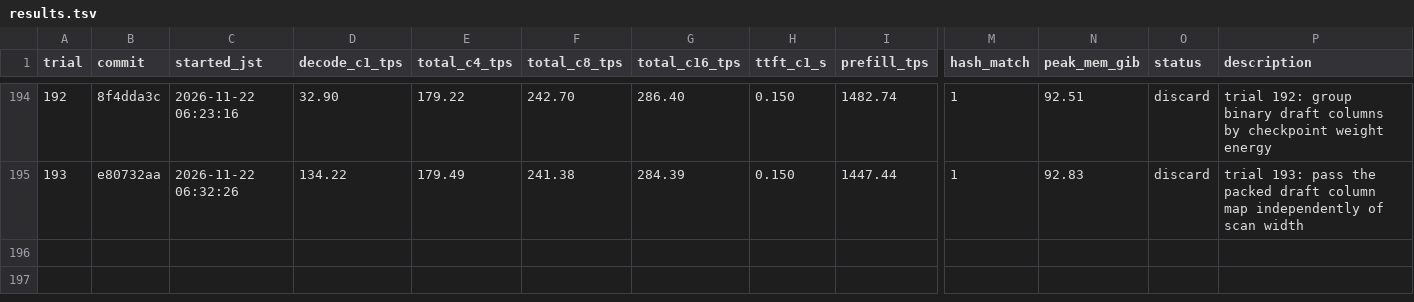
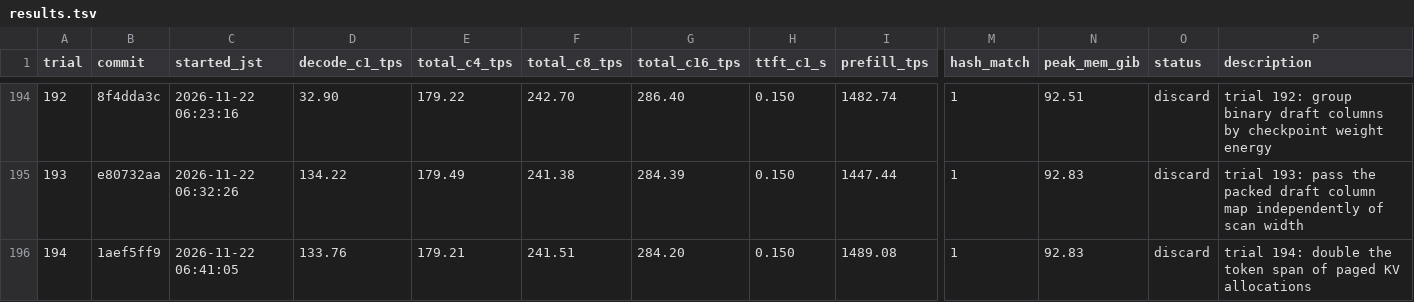
Before and after one commit to 42si/qwen38-flash-next-autoresearch, a TSV file: spark/results.tsv, drawn as a sheet; only a part is shown, gaps mark what is left out; rows hold the shown columns only; the diff names each change by its address in the sheet, - before the commit and + after, or states it on an @@ line.

Commit message:
spark trial 194: discard

```diff
--- a/spark/results.tsv
+++ b/spark/results.tsv
+row 196: 194 | 1aef5ff9 | 2026-11-22 06:41:05 | 133.76 | 179.21 | 241.51 | 284.20 | 0.150 | 1489.08 | 1 | 92.83 | discard | trial 194: double the token span of paged KV allocations
```
Also changed, not shown: 2 other files.
